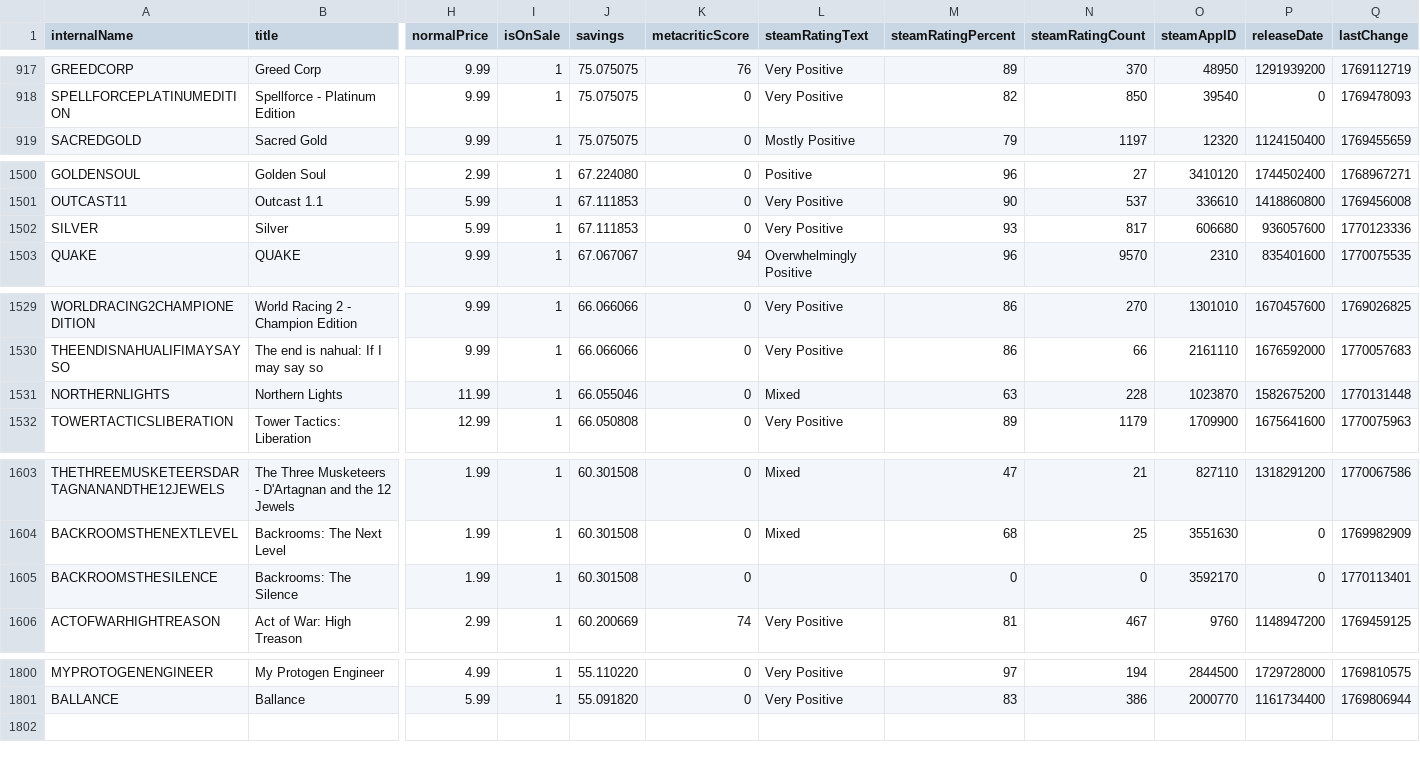
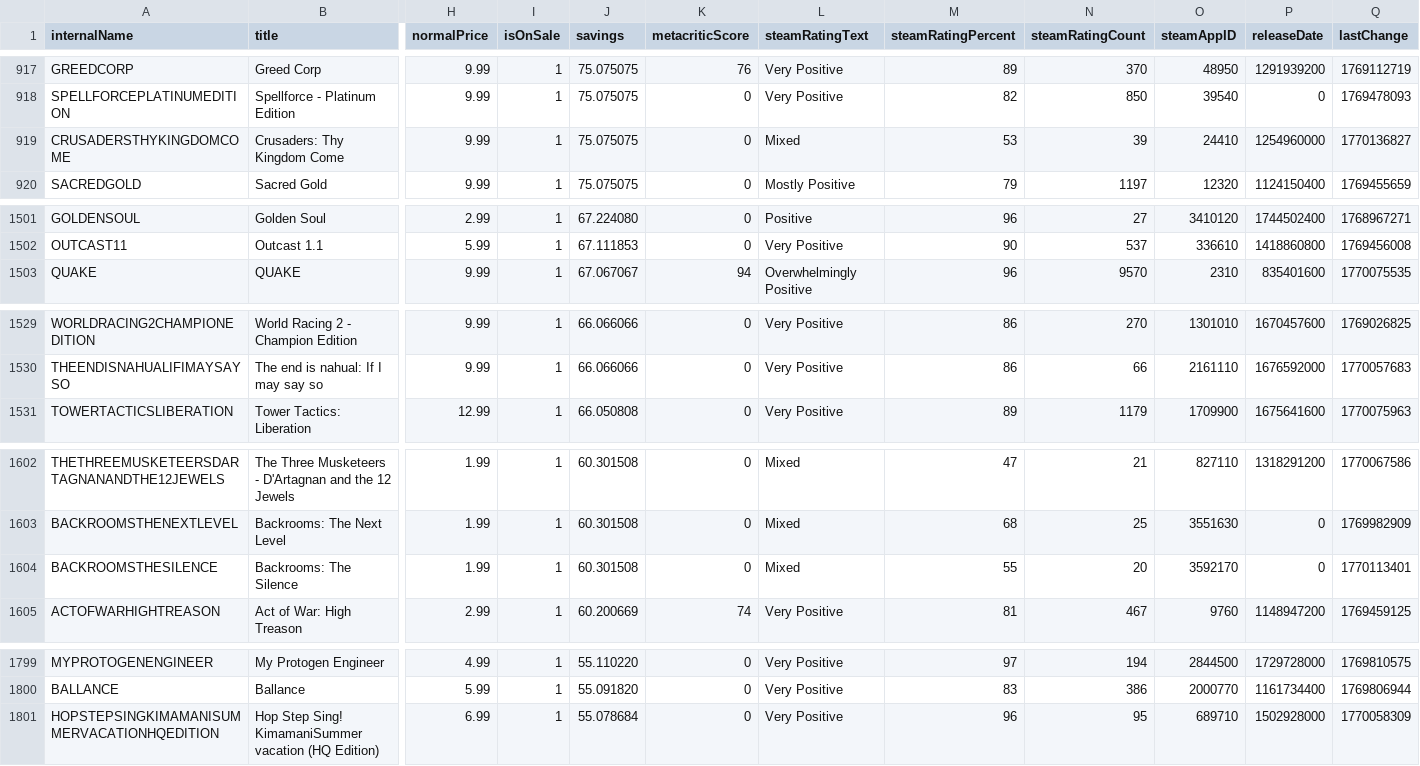
Before and after one commit to haiyib/foundations-final-project, a CSV file: cheapshark_updated.csv, drawn as a sheet; only a part is shown, gaps mark what is left out; removed rows and columns are numbered as before the commit, all else as after; rows hold the shown columns only; the diff covers the shown part only; the diff names each change by its address in the sheet, - before the commit and + after, or states it on an @@ line.

```diff
--- a/cheapshark_updated.csv
+++ b/cheapshark_updated.csv
+row 919: CRUSADERSTHYKINGDOMCOME | Crusaders: Thy Kingdom Come | 9.99 | 1 | 75.075075 | 0 | Mixed | 53 | 39 | 24410 | 1254960000 | 1770136827
-row 1502: SILVER | Silver | 5.99 | 1 | 67.111853 | 0 | Very Positive | 93 | 817 | 606680 | 936057600 | 1770123336
-row 1531: NORTHERNLIGHTS | Northern Lights | 11.99 | 1 | 66.055046 | 0 | Mixed | 63 | 228 | 1023870 | 1582675200 | 1770131448
-L1604 (steamRatingText): (empty)
+L1604 (steamRatingText): Mixed
-M1604 (steamRatingPercent): 0
+M1604 (steamRatingPercent): 55
-N1604 (steamRatingCount): 0
+N1604 (steamRatingCount): 20
+row 1801: HOPSTEPSINGKIMAMANISUMMERVACATIONHQEDITION | Hop Step Sing! KimamaniSummer vacation (HQ Edition) | 6.99 | 1 | 55.078684 | 0 | Very Positive | 96 | 95 | 689710 | 1502928000 | 1770058309
```
Also changed, not shown: 1 edited cell elsewhere in this file, 1 other file.
